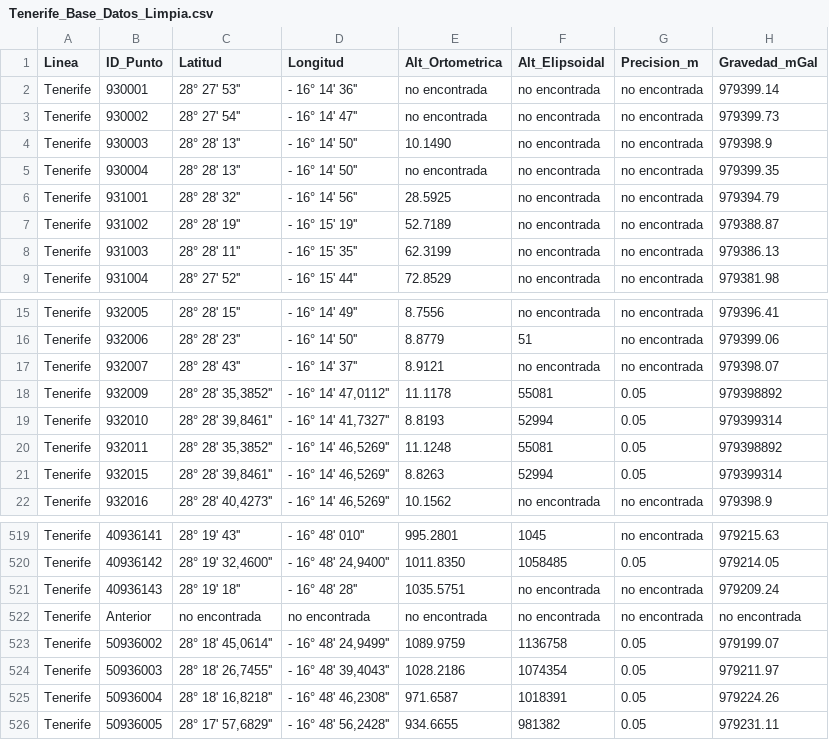
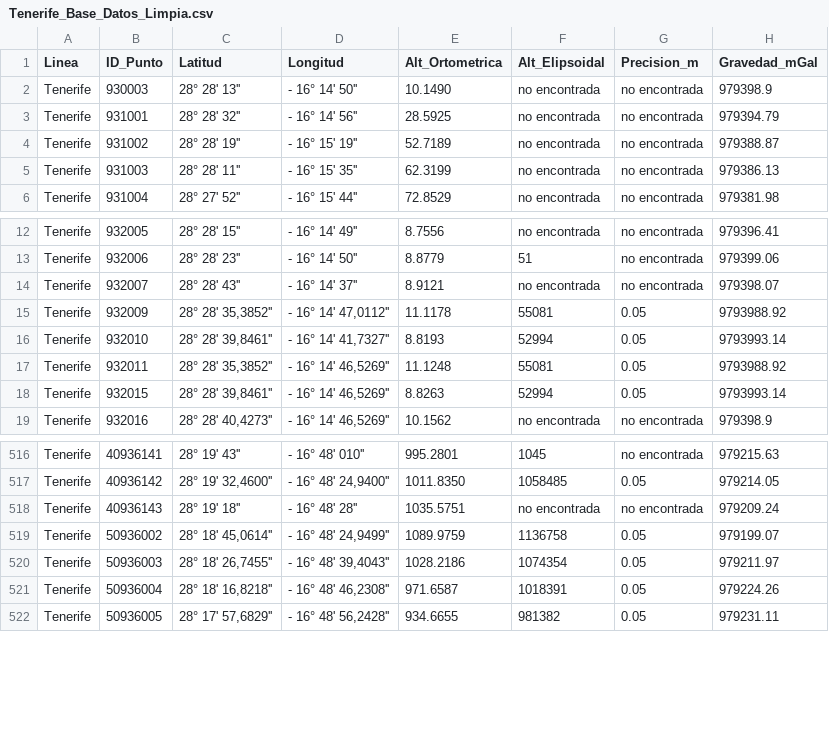
Before and after one commit to yosbraper-gh/Gravity-data-, a CSV file: VOLCANES/IGN/Lineas de Canarias/Tenerife/Tenerife_Base_Datos_Limpia.csv, drawn as a sheet; only a part is shown, gaps mark what is left out.

Commit message:
Subida de algunos mapas y tablas de datos a partir de datos del IGN

```diff
--- a/VOLCANES/IGN/Lineas de Canarias/Tenerife/Tenerife_Base_Datos_Limpia.csv
+++ b/VOLCANES/IGN/Lineas de Canarias/Tenerife/Tenerife_Base_Datos_Limpia.csv
@@ -1,6 +1,3 @@
 Linea,ID_Punto,Latitud,Longitud,Alt_Ortometrica,Alt_Elipsoidal,Precision_m,Gravedad_mGal
-Tenerife,930001,28° 27' 53'',- 16° 14' 36'',no encontrada,no encontrada,no encontrada,979399.14
-Tenerife,930002,28° 27' 54'',- 16° 14' 47'',no encontrada,no encontrada,no encontrada,979399.73
 Tenerife,930003,28° 28' 13'',- 16° 14' 50'',10.1490,no encontrada,no encontrada,979398.9
-Tenerife,930004,28° 28' 13'',- 16° 14' 50'',no encontrada,no encontrada,no encontrada,979399.35
 Tenerife,931001,28° 28' 32'',- 16° 14' 56'',28.5925,no encontrada,no encontrada,979394.79
@@ -17,6 +14,6 @@ Tenerife,932006,28° 28' 23'',- 16° 14' 50'',8.8779,51,no encontrada,979399.06
 Tenerife,932007,28° 28' 43'',- 16° 14' 37'',8.9121,no encontrada,no encontrada,979398.07
-Tenerife,932009,"28° 28' 35,3852''","- 16° 14' 47,0112''",11.1178,55081,0.05,979398892
-Tenerife,932010,"28° 28' 39,8461''","- 16° 14' 41,7327''",8.8193,52994,0.05,979399314
-Tenerife,932011,"28° 28' 35,3852''","- 16° 14' 46,5269''",11.1248,55081,0.05,979398892
-Tenerife,932015,"28° 28' 39,8461''","- 16° 14' 46,5269''",8.8263,52994,0.05,979399314
+Tenerife,932009,"28° 28' 35,3852''","- 16° 14' 47,0112''",11.1178,55081,0.05,9793988.92
+Tenerife,932010,"28° 28' 39,8461''","- 16° 14' 41,7327''",8.8193,52994,0.05,9793993.14
+Tenerife,932011,"28° 28' 35,3852''","- 16° 14' 46,5269''",11.1248,55081,0.05,9793988.92
+Tenerife,932015,"28° 28' 39,8461''","- 16° 14' 46,5269''",8.8263,52994,0.05,9793993.14
 Tenerife,932016,"28° 28' 40,4273''","- 16° 14' 46,5269''",10.1562,no encontrada,no encontrada,979398.9
@@ -521,3 +518,2 @@ Tenerife,40936142,"28° 19' 32,4600''","- 16° 48' 24,9400''",1011.8350,1058485,
 Tenerife,40936143,28° 19' 18'',- 16° 48' 28'',1035.5751,no encontrada,no encontrada,979209.24
-Tenerife,Anterior,no encontrada,no encontrada,no encontrada,no encontrada,no encontrada,no encontrada
 Tenerife,50936002,"28° 18' 45,0614''","- 16° 48' 24,9499''",1089.9759,1136758,0.05,979199.07
```
Also changed, not shown: VOLCANES/IGN/Lineas de Canarias/La Gomera/Datos_IGN_La_Gomera.csv, 27 other files.
